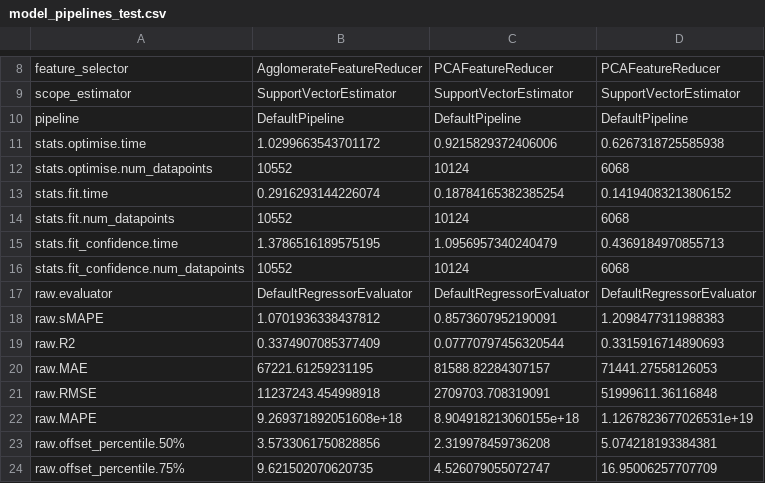
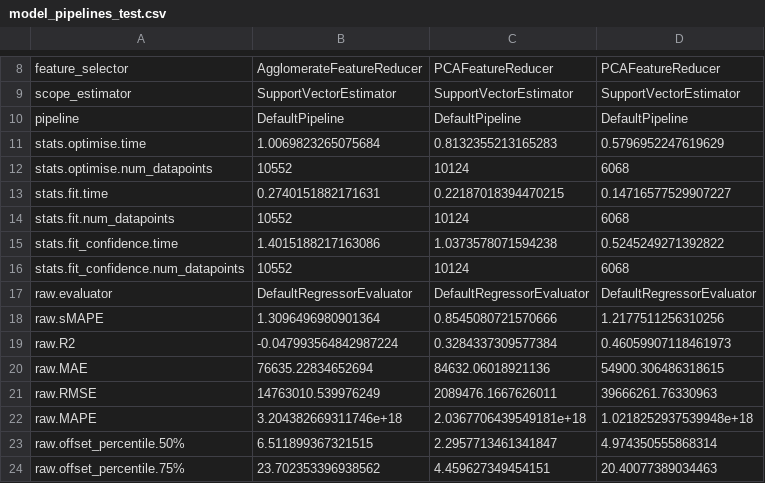
Before and after one commit to oxari-io/architectura, a CSV file: local/eval_results/model_pipelines_test.csv, drawn as a sheet; only a part is shown, gaps mark what is left out; the diff covers the shown part only.

```diff
--- a/local/eval_results/model_pipelines_test.csv
+++ b/local/eval_results/model_pipelines_test.csv
@@ -10,15 +10,15 @@ scope_estimator,SupportVectorEstimator,SupportVectorEstimator,SupportVectorEstim
 pipeline,DefaultPipeline,DefaultPipeline,DefaultPipeline
-stats.optimise.time,1.0299663543701172,0.9215829372406006,0.6267318725585938
+stats.optimise.time,1.0069823265075684,0.8132355213165283,0.5796952247619629
 stats.optimise.num_datapoints,10552,10124,6068
-stats.fit.time,0.2916293144226074,0.18784165382385254,0.14194083213806152
+stats.fit.time,0.2740151882171631,0.22187018394470215,0.14716577529907227
 stats.fit.num_datapoints,10552,10124,6068
-stats.fit_confidence.time,1.3786516189575195,1.0956957340240479,0.4369184970855713
+stats.fit_confidence.time,1.4015188217163086,1.0373578071594238,0.5245249271392822
 stats.fit_confidence.num_datapoints,10552,10124,6068
 raw.evaluator,DefaultRegressorEvaluator,DefaultRegressorEvaluator,DefaultRegressorEvaluator
-raw.sMAPE,1.0701936338437812,0.8573607952190091,1.2098477311988383
-raw.R2,0.3374907085377409,0.07770797456320544,0.3315916714890693
-raw.MAE,67221.61259231195,81588.82284307157,71441.27558126053
-raw.RMSE,11237243.454998918,2709703.708319091,51999611.36116848
-raw.MAPE,9.269371892051608e+18,8.904918213060155e+18,1.1267823677026531e+19
-raw.offset_percentile.50%,3.5733061750828856,2.319978459736208,5.074218193384381
-raw.offset_percentile.75%,9.621502070620735,4.526079055072747,16.95006257707709
+raw.sMAPE,1.3096496980901364,0.8545080721570666,1.2177511256310256
+raw.R2,-0.047993564842987224,0.3284337309577384,0.46059907118461973
+raw.MAE,76635.22834652694,84632.06018921136,54900.306486318615
+raw.RMSE,14763010.539976249,2089476.1667626011,39666261.76330963
+raw.MAPE,3.204382669311746e+18,2.0367706439549181e+18,1.0218252937539948e+18
+raw.offset_percentile.50%,6.511899367321515,2.2957713461341847,4.974350555868314
+raw.offset_percentile.75%,23.702353396938562,4.459627349454151,20.40077389034463
```
Also changed, not shown: 83 edited cells elsewhere in this file, local/eval_results/model_pipelines.csv, 18 other files.
